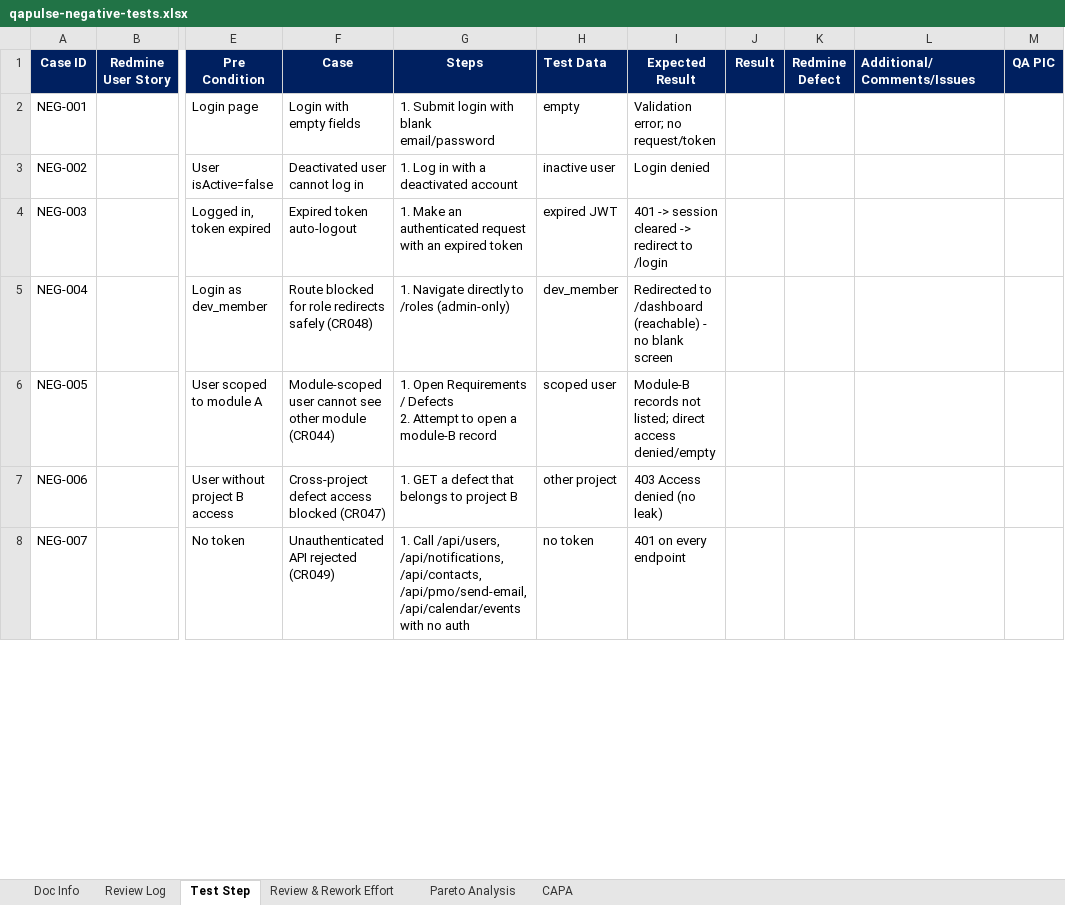
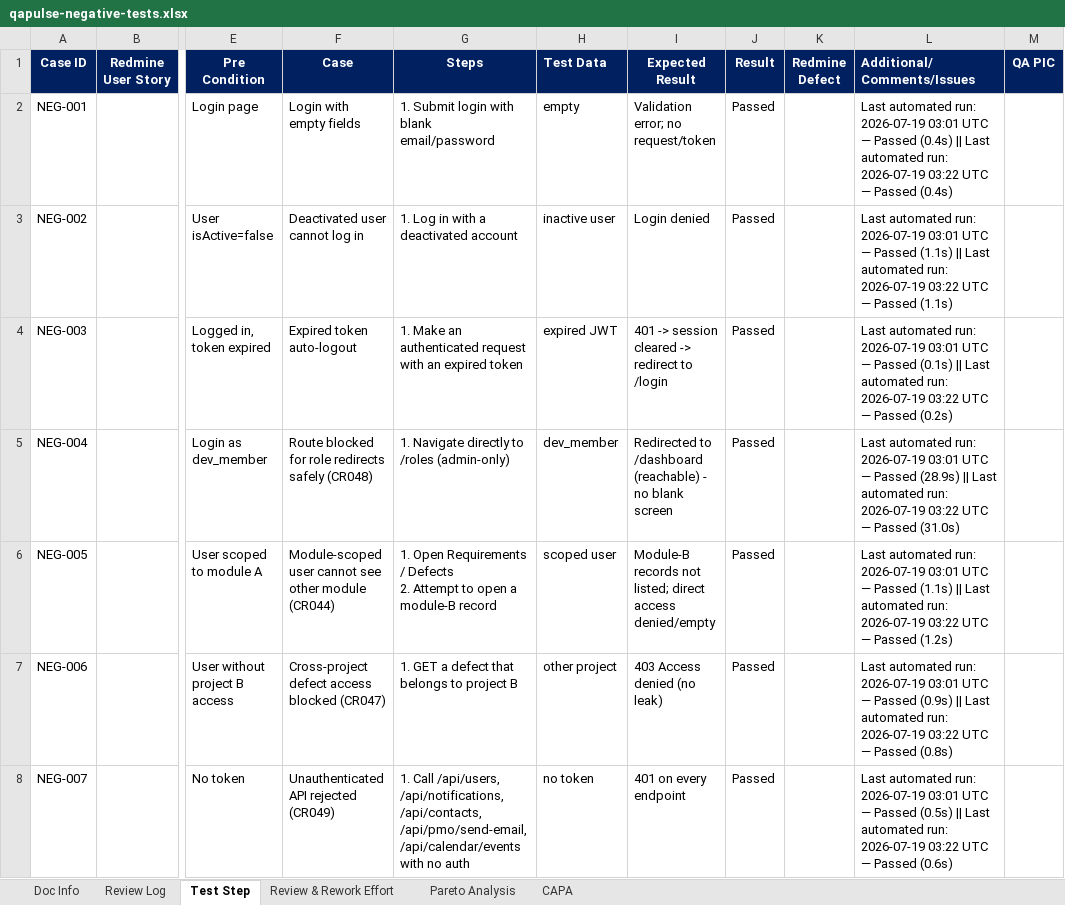
Before and after one commit to syamilsamat/QAPulse, an Excel workbook: docs/test-plans/qapulse-negative-tests.xlsx, sheet Test Step, drawn as a sheet; only a part is shown, gaps mark what is left out; values as stored, in another font and other column widths than the file's, no borders; the diff covers the shown part only; the diff names each change by its address in the sheet, - before the commit and + after, or states it on an @@ line.

```diff
--- a/docs/test-plans/qapulse-negative-tests.xlsx (sheet Test Step)
+++ b/docs/test-plans/qapulse-negative-tests.xlsx (sheet Test Step)
-J2:J8 (Result): (empty)
+J2:J8 (Result): Passed
-L2 (Additional/Comments/Issues): (empty)
+L2 (Additional/Comments/Issues): Last automated run: 2026-07-19 03:01 UTC — Passed (0.4s) || Last automated run: 2026-07-19 03:22 UTC — Passed (0.4s)
-L3 (Additional/Comments/Issues): (empty)
+L3 (Additional/Comments/Issues): Last automated run: 2026-07-19 03:01 UTC — Passed (1.1s) || Last automated run: 2026-07-19 03:22 UTC — Passed (1.1s)
-L4 (Additional/Comments/Issues): (empty)
+L4 (Additional/Comments/Issues): Last automated run: 2026-07-19 03:01 UTC — Passed (0.1s) || Last automated run: 2026-07-19 03:22 UTC — Passed (0.2s)
-L5 (Additional/Comments/Issues): (empty)
+L5 (Additional/Comments/Issues): Last automated run: 2026-07-19 03:01 UTC — Passed (28.9s) || Last automated run: 2026-07-19 03:22 UTC — Passed (31.0s)
-L6 (Additional/Comments/Issues): (empty)
+L6 (Additional/Comments/Issues): Last automated run: 2026-07-19 03:01 UTC — Passed (1.1s) || Last automated run: 2026-07-19 03:22 UTC — Passed (1.2s)
-L7 (Additional/Comments/Issues): (empty)
+L7 (Additional/Comments/Issues): Last automated run: 2026-07-19 03:01 UTC — Passed (0.9s) || Last automated run: 2026-07-19 03:22 UTC — Passed (0.8s)
-L8 (Additional/Comments/Issues): (empty)
+L8 (Additional/Comments/Issues): Last automated run: 2026-07-19 03:01 UTC — Passed (0.5s) || Last automated run: 2026-07-19 03:22 UTC — Passed (0.6s)
```
Also changed, not shown: 56 edited cells elsewhere in this sheet, charts or pictures, docs/test-plans/qapulse-e2e-tests.xlsx, docs/test-plans/qapulse-functional-tests.xlsx, 1 other file.
